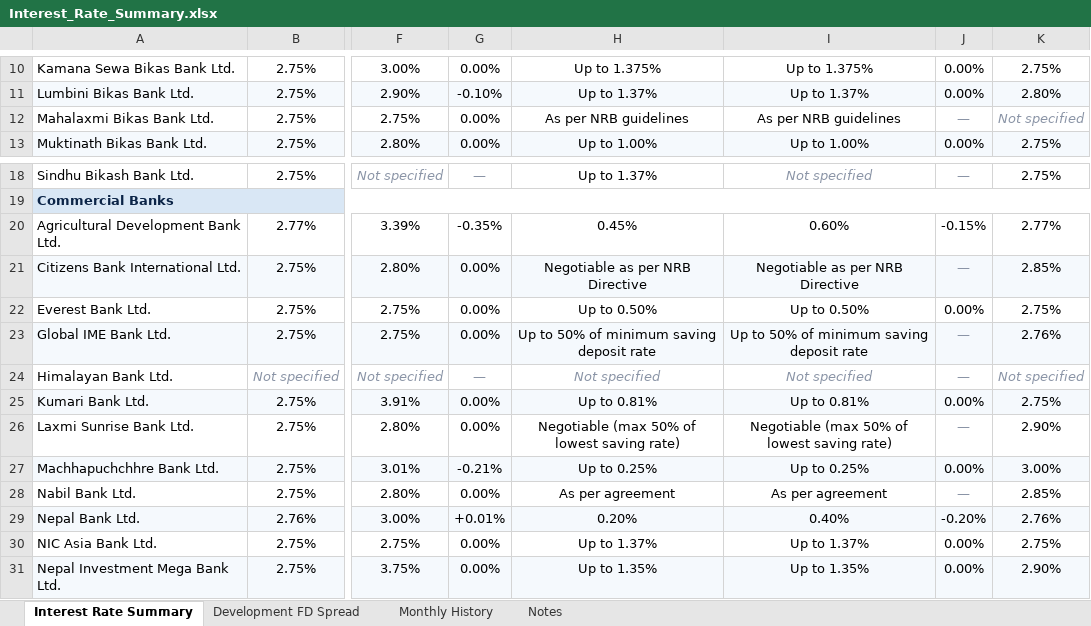
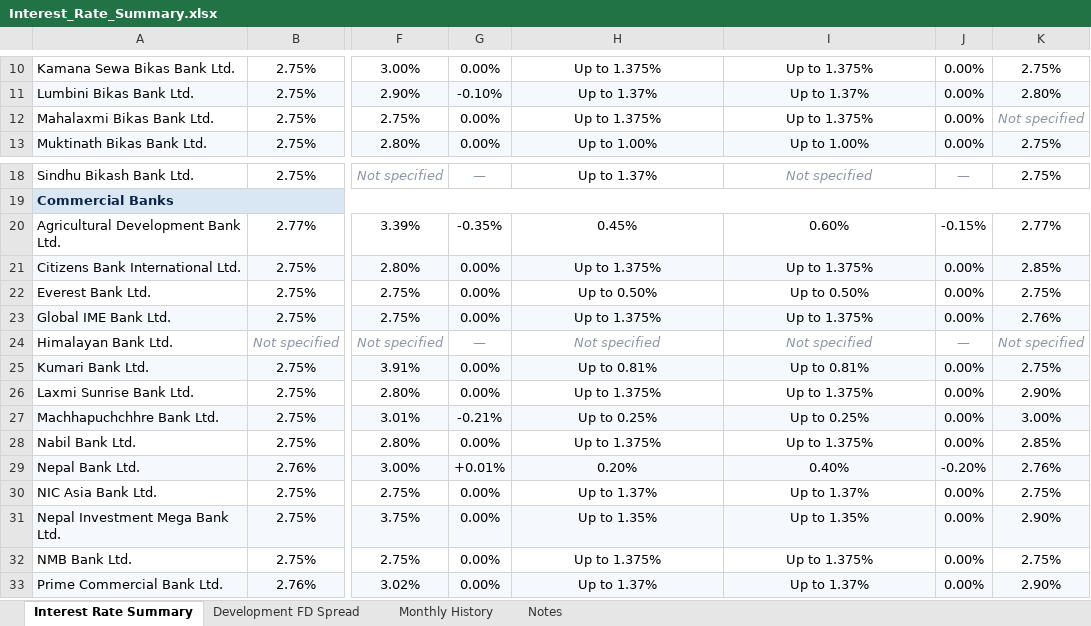
Before and after one commit to 477649/Interest-rate-Complier, an Excel workbook: reports/Interest_Rate_Summary.xlsx, sheet Interest Rate Summary, drawn as a sheet; only a part is shown, gaps mark what is left out; the shorter side is filled out with more unchanged rows; values as stored, in another font and other column widths than the file's, no borders; conditional formats not drawn; the diff names each change by its address in the sheet, - before the commit and + after, or states it on an @@ line.

Commit message:
Call rate: where no direct rate is published, use 'Up to' 50% of lowest saving rate

```diff
--- a/reports/Interest_Rate_Summary.xlsx (sheet Interest Rate Summary)
+++ b/reports/Interest_Rate_Summary.xlsx (sheet Interest Rate Summary)
-H12: As per NRB guidelines
+H12: Up to 1.375%
-I12: As per NRB guidelines
+I12: Up to 1.375%
-J12: —
+J12: 0.00%
@@ J12 italic: on → off, text colour: #8A94A6 → black @@
-H21: Negotiable as per NRB Directive
+H21: Up to 1.375%
-I21: Negotiable as per NRB Directive
+I21: Up to 1.375%
-J21: —
+J21: 0.00%
@@ J21 italic: on → off, text colour: #8A94A6 → black @@
-H23: Up to 50% of minimum saving deposit rate
+H23: Up to 1.375%
-I23: Up to 50% of minimum saving deposit rate
+I23: Up to 1.375%
-J23: —
+J23: 0.00%
@@ J23 italic: on → off, text colour: #8A94A6 → black @@
-H26: Negotiable (max 50% of lowest saving rate)
+H26: Up to 1.375%
-I26: Negotiable (max 50% of lowest saving rate)
+I26: Up to 1.375%
-J26: —
+J26: 0.00%
@@ J26 italic: on → off, text colour: #8A94A6 → black @@
-H28: As per agreement
+H28: Up to 1.375%
-I28: As per agreement
+I28: Up to 1.375%
-J28: —
+J28: 0.00%
@@ J28 italic: on → off, text colour: #8A94A6 → black @@
```
Also changed, not shown: sheet Monthly History, sheet Notes, 3 other files.
